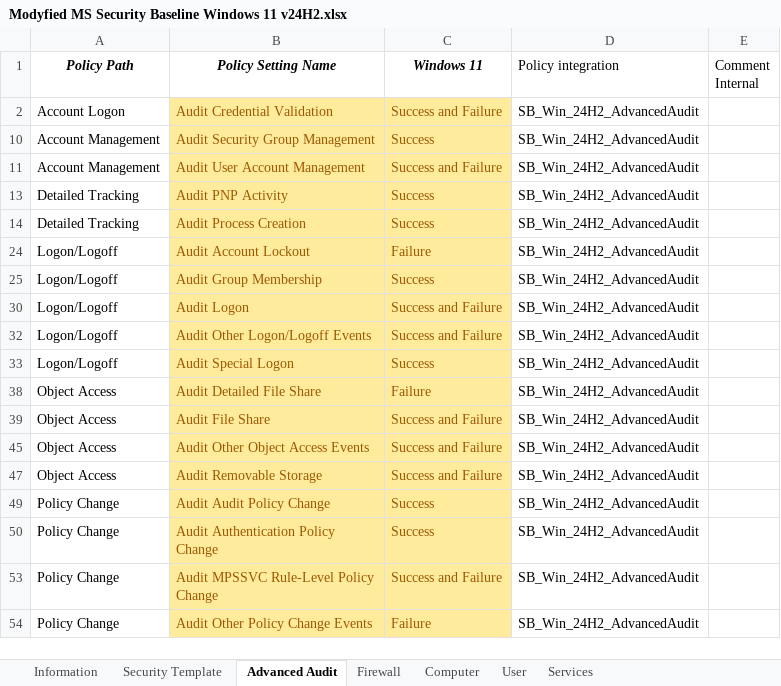
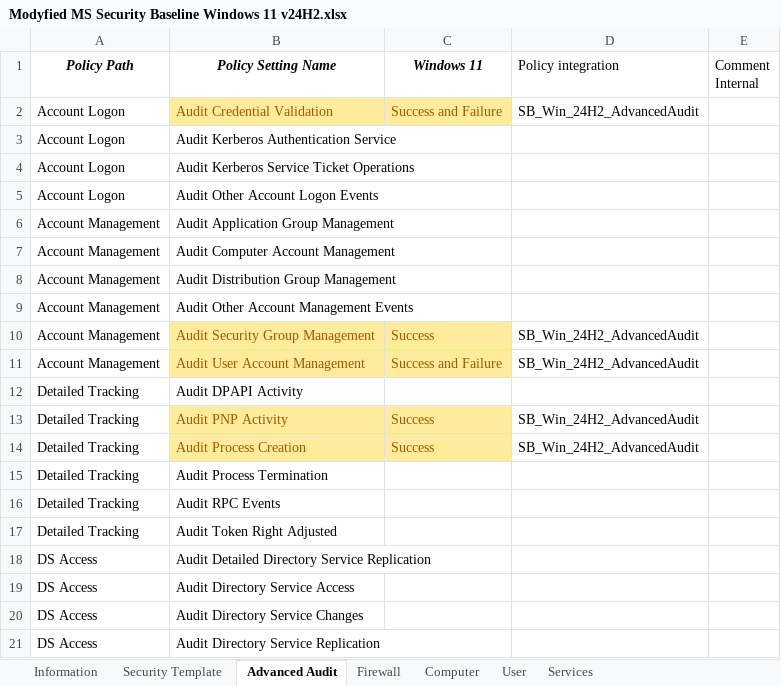
Before and after one commit to slaet/SecurityBaseLines, an Excel workbook: Modyfied MS Security Baseline Windows 11 v24H2.xlsx, sheet Advanced Audit, drawn as a sheet; only a part is shown; the shorter side is filled out with more unchanged rows; values as stored, in another font and other column widths than the file's, no borders; table styles not drawn; the diff covers the shown part only; the diff names each change by its address in the sheet, - before the commit and + after, or states it on an @@ line.

```diff
--- a/Modyfied MS Security Baseline Windows 11 v24H2.xlsx (sheet Advanced Audit)
+++ b/Modyfied MS Security Baseline Windows 11 v24H2.xlsx (sheet Advanced Audit)
@@ row 3 unhidden: Account Logon | Audit Kerberos Authentication Service @@
@@ row 4 unhidden: Account Logon | Audit Kerberos Service Ticket Operations @@
@@ row 5 unhidden: Account Logon | Audit Other Account Logon Events @@
@@ row 6 unhidden: Account Management | Audit Application Group Management @@
@@ row 7 unhidden: Account Management | Audit Computer Account Management @@
@@ row 8 unhidden: Account Management | Audit Distribution Group Management @@
@@ row 9 unhidden: Account Management | Audit Other Account Management Events @@
@@ row 12 unhidden: Detailed Tracking | Audit DPAPI Activity @@
@@ row 15 unhidden: Detailed Tracking | Audit Process Termination @@
@@ row 16 unhidden: Detailed Tracking | Audit RPC Events @@
@@ row 17 unhidden: Detailed Tracking | Audit Token Right Adjusted @@
@@ row 18 unhidden: DS Access | Audit Detailed Directory Service Replication @@
@@ row 19 unhidden: DS Access | Audit Directory Service Access @@
@@ row 20 unhidden: DS Access | Audit Directory Service Changes @@
@@ row 21 unhidden: DS Access | Audit Directory Service Replication @@
```
Also changed, not shown: 23 hidden or unhidden rows elsewhere in this sheet, sheet Computer, sheet User, sheet Security Template, sheet Firewall, sheet Information.
